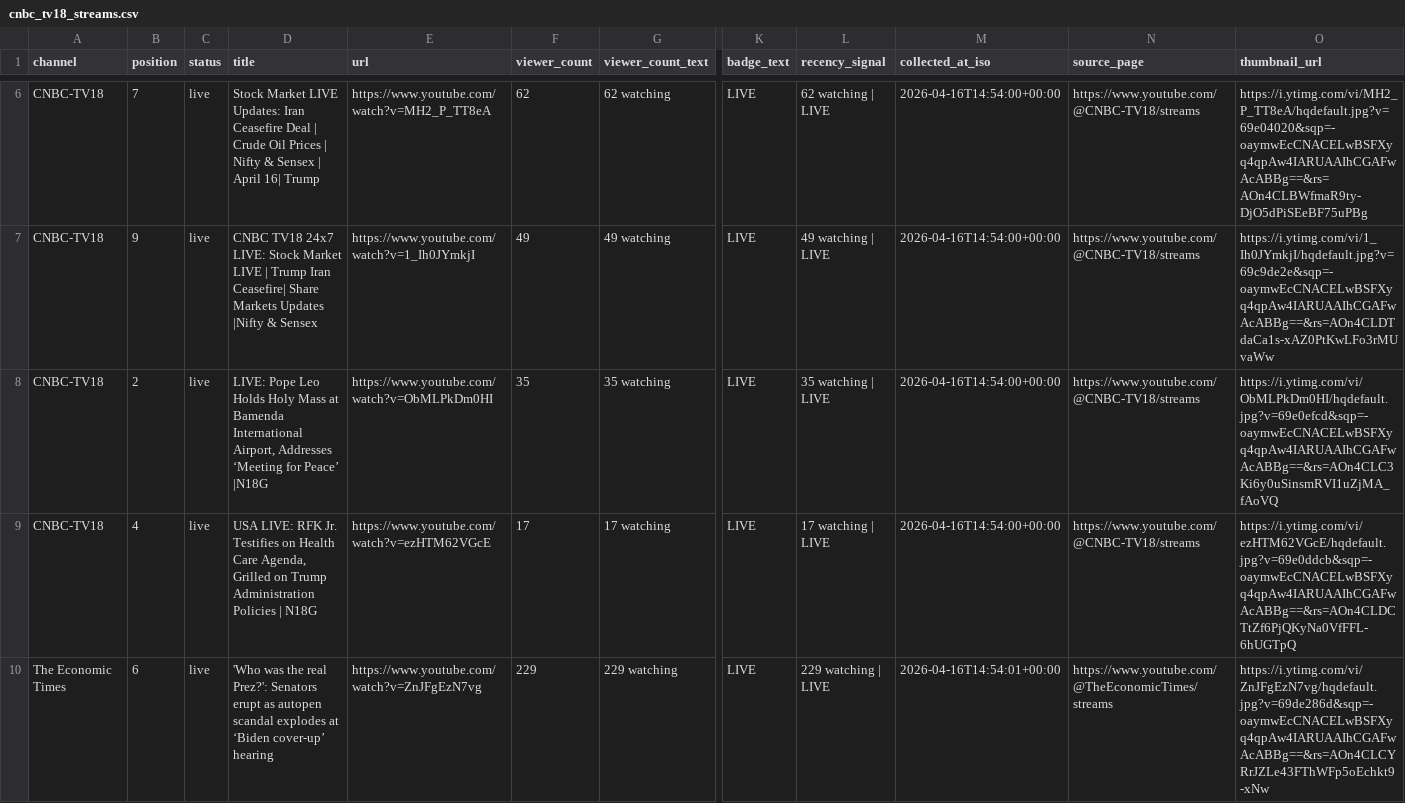
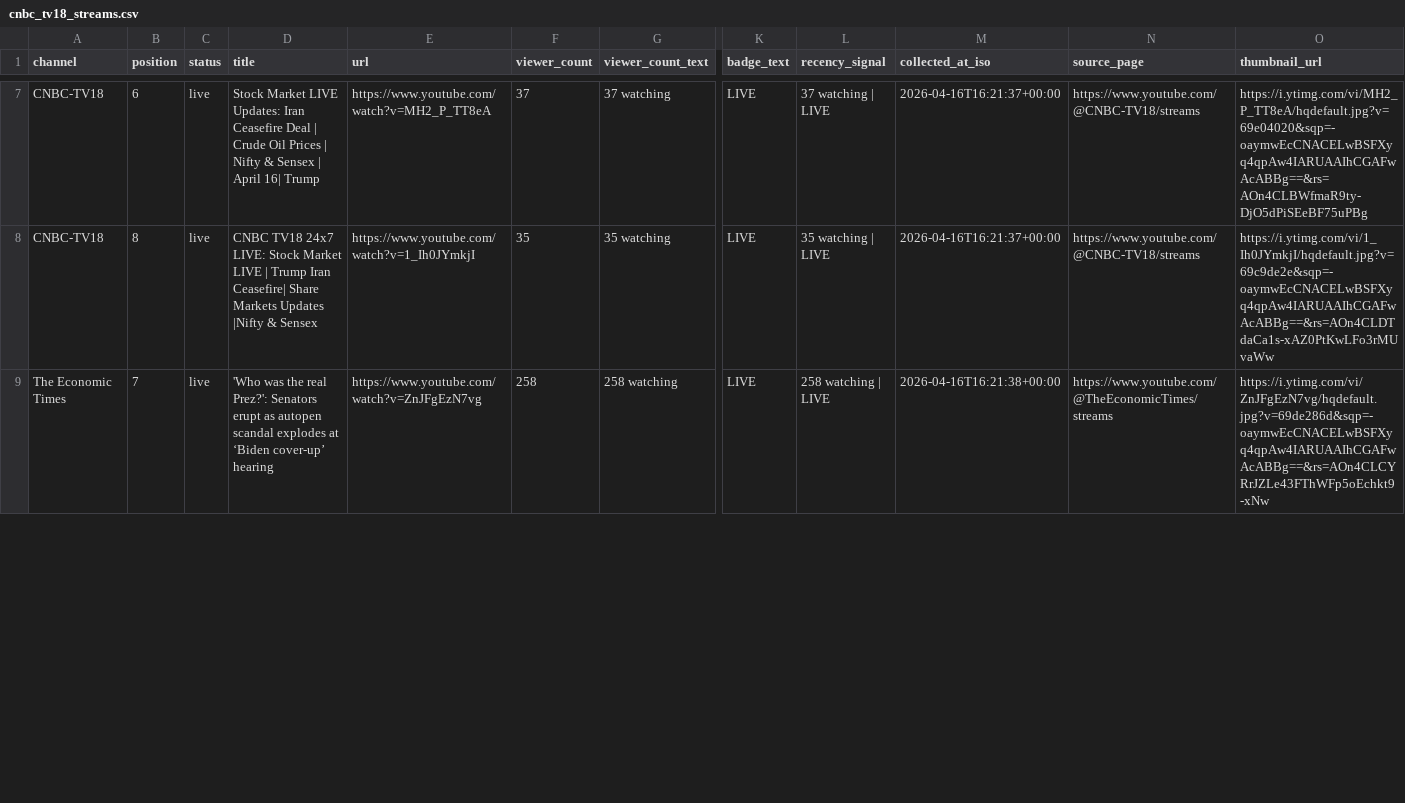
Before and after one commit to ishaangera-wq/YTTrackpu, a CSV file: cnbc_tv18_streams.csv, drawn as a sheet; only a part is shown, gaps mark what is left out; removed rows and columns are numbered as before the commit, all else as after; rows hold the shown columns only; the diff covers the shown part only; the diff names each change by its address in the sheet, - before the commit and + after, or states it on an @@ line.

```diff
--- a/cnbc_tv18_streams.csv
+++ b/cnbc_tv18_streams.csv
-B7 (position): 7
+B7 (position): 6
-F7 (viewer_count): 62
+F7 (viewer_count): 37
-G7 (viewer_count_text): 62 watching
+G7 (viewer_count_text): 37 watching
-L7 (recency_signal): 62 watching | LIVE
+L7 (recency_signal): 37 watching | LIVE
-M7 (collected_at_iso): 2026-04-16T14:54:00+00:00
+M7 (collected_at_iso): 2026-04-16T16:21:37+00:00
-row 7: CNBC-TV18 | 9 | live | CNBC TV18 24x7 LIVE: Stock Market LIVE | Trump Iran Ceasefire| Share Markets Updates |Nifty & Sensex | https://www.youtube.com/watch?v=1_Ih0JYmkjI | 49 | 49 watching | LIVE | 49 watching | LIVE | 2026-04-16T14:54:00+00:00 | https://www.youtube.com/@CNBC-TV18/streams | https://i.ytimg.com/vi/1_Ih0JYmkjI/hqdefault.jpg?v=69c9de2e&sqp=-oaymwEcCNACELwBSFXyq4qpAw4IARUAAIhCGAFwAcABBg==&rs=AOn4CLDTdaCa1s-xAZ0PtKwLFo3rMUvaWw
-B8 (position): 2
+B8 (position): 8
-D8 (title): LIVE: Pope Leo Holds Holy Mass at Bamenda International Airport, Addresses ‘Meeting for Peace’ |N18G
+D8 (title): CNBC TV18 24x7 LIVE: Stock Market LIVE | Trump Iran Ceasefire| Share Markets Updates |Nifty & Sensex
-E8 (url): https://www.youtube.com/watch?v=ObMLPkDm0HI
+E8 (url): https://www.youtube.com/watch?v=1_Ih0JYmkjI
-M8 (collected_at_iso): 2026-04-16T14:54:00+00:00
+M8 (collected_at_iso): 2026-04-16T16:21:37+00:00
-O8 (thumbnail_url): https://i.ytimg.com/vi/ObMLPkDm0HI/hqdefault.jpg?v=69e0efcd&sqp=-oaymwEcCNACELwBSFXyq4qpAw4IARUAAIhCGAFwAcABBg==&rs=AOn4CLC3Ki6y0uSinsmRVI1uZjMA_fAoVQ
+O8 (thumbnail_url): https://i.ytimg.com/vi/1_Ih0JYmkjI/hqdefault.jpg?v=69c9de2e&sqp=-oaymwEcCNACELwBSFXyq4qpAw4IARUAAIhCGAFwAcABBg==&rs=AOn4CLDTdaCa1s-xAZ0PtKwLFo3rMUvaWw
-row 9: CNBC-TV18 | 4 | live | USA LIVE: RFK Jr. Testifies on Health Care Agenda, Grilled on Trump Administration Policies | N18G | https://www.youtube.com/watch?v=ezHTM62VGcE | 17 | 17 watching | LIVE | 17 watching | LIVE | 2026-04-16T14:54:00+00:00 | https://www.youtube.com/@CNBC-TV18/streams | https://i.ytimg.com/vi/ezHTM62VGcE/hqdefault.jpg?v=69e0ddcb&sqp=-oaymwEcCNACELwBSFXyq4qpAw4IARUAAIhCGAFwAcABBg==&rs=AOn4CLDCTtZf6PjQKyNa0VfFFL-6hUGTpQ
-B9 (position): 6
+B9 (position): 7
-F9 (viewer_count): 229
+F9 (viewer_count): 258
-G9 (viewer_count_text): 229 watching
+G9 (viewer_count_text): 258 watching
-L9 (recency_signal): 229 watching | LIVE
+L9 (recency_signal): 258 watching | LIVE
-M9 (collected_at_iso): 2026-04-16T14:54:01+00:00
+M9 (collected_at_iso): 2026-04-16T16:21:38+00:00
```
Also changed, not shown: 2 added rows, 2 removed rows and 83 edited cells elsewhere in this file, 2 other files.
